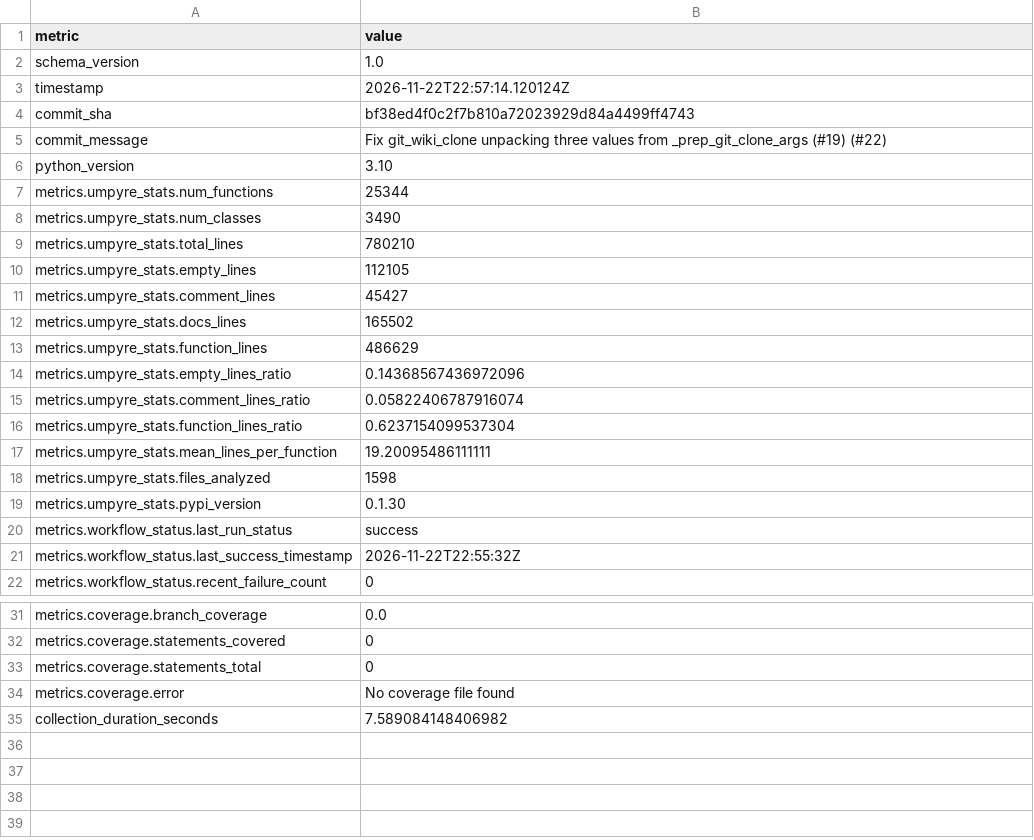
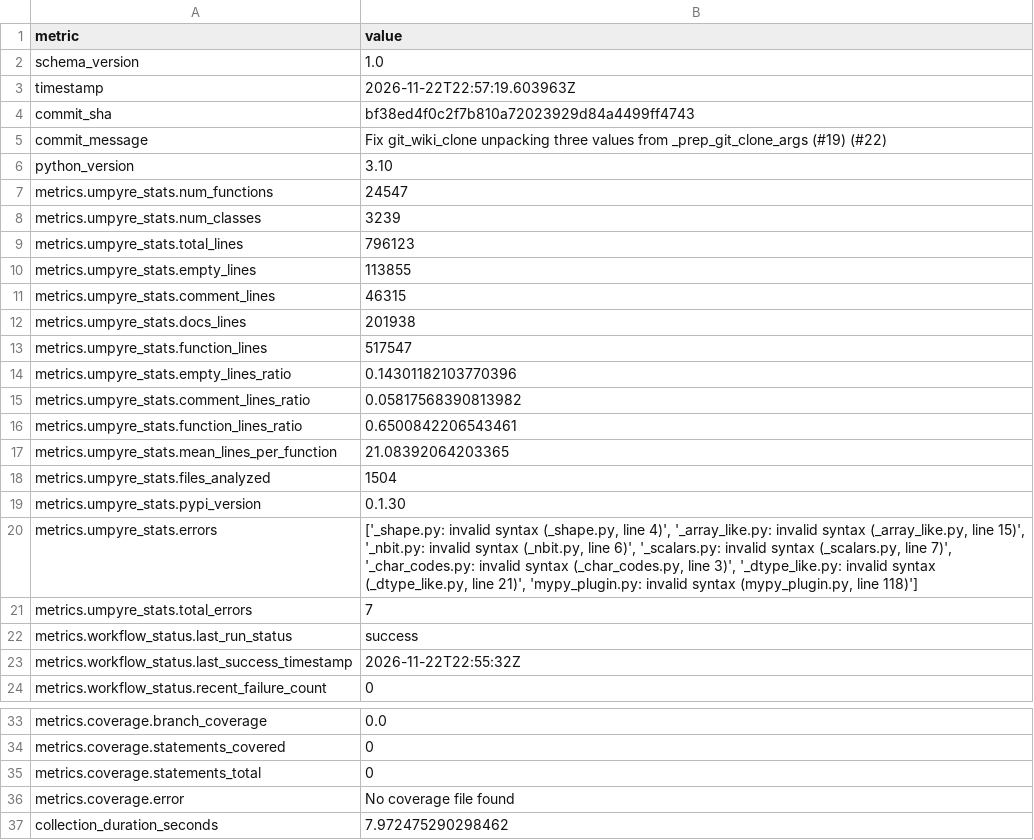
Before and after one commit to thorwhalen/hubcap, a CSV file: metrics.csv, drawn as a sheet; only a part is shown, gaps mark what is left out.

Commit message:
Update metrics for bf38ed4

```diff
--- a/metrics.csv
+++ b/metrics.csv
@@ -2,3 +2,3 @@ metric,value
 schema_version,1.0
-timestamp,2026-11-22T22:57:14.120124Z
+timestamp,2026-11-22T22:57:19.603963Z
 commit_sha,bf38ed4f0c2f7b810a72023929d84a4499ff4743
@@ -6,15 +6,17 @@ commit_message,Fix git_wiki_clone unpacking three values from _prep_git_clone_ar
 python_version,3.10
-metrics.umpyre_stats.num_functions,25344
-metrics.umpyre_stats.num_classes,3490
-metrics.umpyre_stats.total_lines,780210
-metrics.umpyre_stats.empty_lines,112105
-metrics.umpyre_stats.comment_lines,45427
-metrics.umpyre_stats.docs_lines,165502
-metrics.umpyre_stats.function_lines,486629
-metrics.umpyre_stats.empty_lines_ratio,0.14368567436972096
-metrics.umpyre_stats.comment_lines_ratio,0.05822406787916074
-metrics.umpyre_stats.function_lines_ratio,0.6237154099537304
-metrics.umpyre_stats.mean_lines_per_function,19.20095486111111
-metrics.umpyre_stats.files_analyzed,1598
+metrics.umpyre_stats.num_functions,24547
+metrics.umpyre_stats.num_classes,3239
+metrics.umpyre_stats.total_lines,796123
+metrics.umpyre_stats.empty_lines,113855
+metrics.umpyre_stats.comment_lines,46315
+metrics.umpyre_stats.docs_lines,201938
+metrics.umpyre_stats.function_lines,517547
+metrics.umpyre_stats.empty_lines_ratio,0.14301182103770396
+metrics.umpyre_stats.comment_lines_ratio,0.05817568390813982
+metrics.umpyre_stats.function_lines_ratio,0.6500842206543461
+metrics.umpyre_stats.mean_lines_per_function,21.08392064203365
+metrics.umpyre_stats.files_analyzed,1504
 metrics.umpyre_stats.pypi_version,0.1.30
+metrics.umpyre_stats.errors,"['_shape.py: invalid syntax (_shape.py, line 4)', '_array_like.py: invalid syntax (_array_like.py, line 15)', '_nbit.py: invalid syntax (_nbit.py, line 6)', '_scalars.py: invalid syntax (_scalars.py, line 7)', '_char_codes.py: invalid syntax (_char_codes.py, line 3)', '_dtype_like.py: invalid syntax (_dtype_like.py, line 21)', 'mypy_plugin.py: invalid syntax (mypy_plugin.py, line 118)']"
+metrics.umpyre_stats.total_errors,7
 metrics.workflow_status.last_run_status,success
@@ -38,2 +40,2 @@ metrics.coverage.statements_total,0
 metrics.coverage.error,No coverage file found
-collection_duration_seconds,7.589084148406982
+collection_duration_seconds,7.972475290298462
```
Also changed, not shown: 2 other files.
